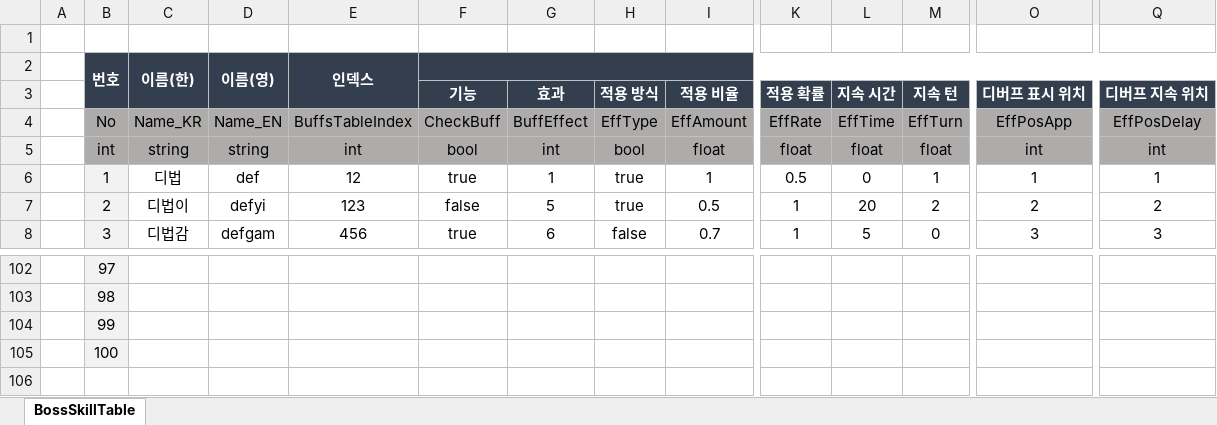
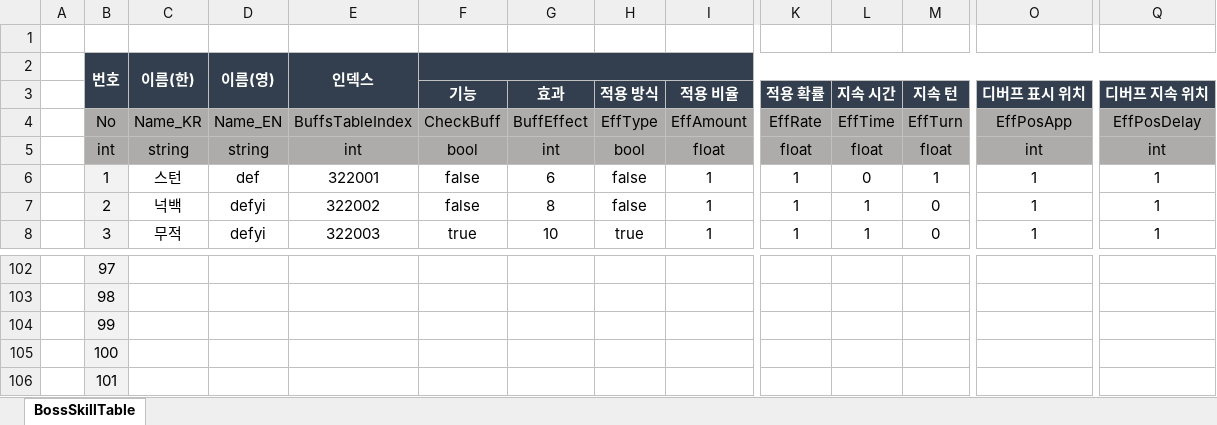
Before and after one commit to hamsoyeon/Yggdrasil, an Excel workbook: Assets/00.Data/Excel/BuffsTabel.xlsx, sheet BossSkillTable, drawn as a sheet; only a part is shown, gaps mark what is left out; values as stored, in another font and other column widths than the file's, no borders; rows hold the shown columns only; the diff covers the shown part only; the diff names each change by its address in the sheet, - before the commit and + after, or states it on an @@ line.

```diff
--- a/Assets/00.Data/Excel/BuffsTabel.xlsx (sheet BossSkillTable)
+++ b/Assets/00.Data/Excel/BuffsTabel.xlsx (sheet BossSkillTable)
-C6 (이름(한)): 디법
+C6 (이름(한)): 스턴
-E6 (인덱스): 12
+E6 (인덱스): 322001
-F6: true
+F6: false
-G6: 1
+G6: 6
-H6:H7: true
+H6:H7: false
-K6: 0.5
+K6: 1
-C7 (이름(한)): 디법이
+C7 (이름(한)): 넉백
-E7 (인덱스): 123
+E7 (인덱스): 322002
-G7: 5
+G7: 8
-I7: 0.5
+I7: 1
-L7: 20
+L7: 1
-M7: 2
+M7: 0
-O7: 2
+O7: 1
-Q7: 2
+Q7: 1
-C8 (이름(한)): 디법감
+C8 (이름(한)): 무적
-D8 (이름(영)): defgam
+D8 (이름(영)): defyi
-E8 (인덱스): 456
+E8 (인덱스): 322003
-G8: 6
+G8: 10
-H8: false
+H8: true
-I8: 0.7
+I8: 1
-L8: 5
+L8: 1
-O8: 3
+O8: 1
-Q8: 3
+Q8: 1
+row 106:  | 101
```
Also changed, not shown: 68 edited cells elsewhere in this sheet, Assets/00.Data/Excel/SpiritSkill.xlsx, ExcelData/Data_Table/보스_임시_파일.xlsx, 25 other files.
